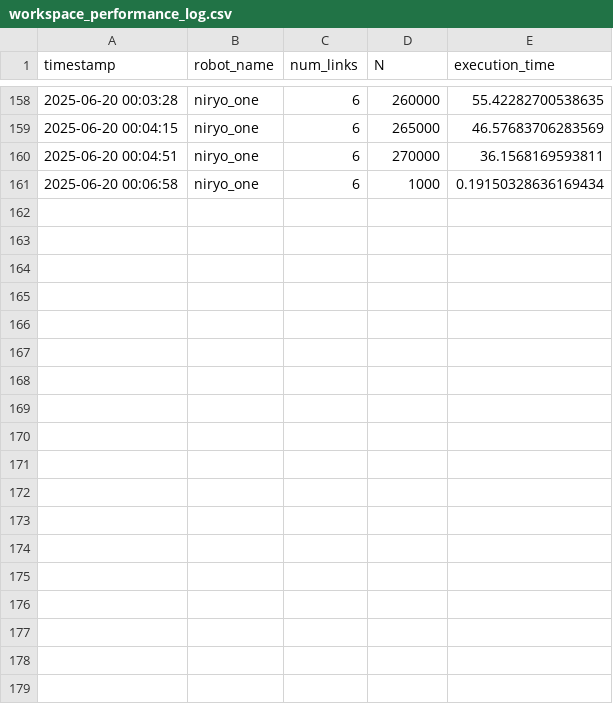
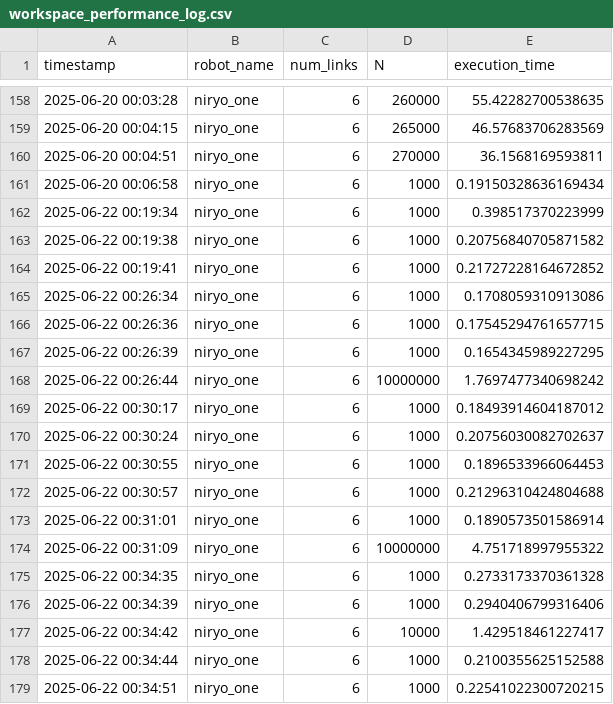
Before and after one commit to Huxsby/physics-II, a CSV file: data/workspace_performance_log.csv, drawn as a sheet; only a part is shown, gaps mark what is left out.

```diff
--- a/data/workspace_performance_log.csv
+++ b/data/workspace_performance_log.csv
@@ -161 +161,19 @@ timestamp,robot_name,num_links,N,execution_time
 2025-06-20 00:06:58,niryo_one,6,1000,0.19150328636169434
+2025-06-22 00:19:34,niryo_one,6,1000,0.398517370223999
+2025-06-22 00:19:38,niryo_one,6,1000,0.20756840705871582
+2025-06-22 00:19:41,niryo_one,6,1000,0.21727228164672852
+2025-06-22 00:26:34,niryo_one,6,1000,0.1708059310913086
+2025-06-22 00:26:36,niryo_one,6,1000,0.17545294761657715
+2025-06-22 00:26:39,niryo_one,6,1000,0.1654345989227295
+2025-06-22 00:26:44,niryo_one,6,10000000,1.7697477340698242
+2025-06-22 00:30:17,niryo_one,6,1000,0.18493914604187012
+2025-06-22 00:30:24,niryo_one,6,1000,0.20756030082702637
+2025-06-22 00:30:55,niryo_one,6,1000,0.1896533966064453
+2025-06-22 00:30:57,niryo_one,6,1000,0.21296310424804688
+2025-06-22 00:31:01,niryo_one,6,1000,0.1890573501586914
+2025-06-22 00:31:09,niryo_one,6,10000000,4.751718997955322
+2025-06-22 00:34:35,niryo_one,6,1000,0.2733173370361328
+2025-06-22 00:34:39,niryo_one,6,1000,0.2940406799316406
+2025-06-22 00:34:42,niryo_one,6,10000,1.429518461227417
+2025-06-22 00:34:44,niryo_one,6,1000,0.2100355625152588
+2025-06-22 00:34:51,niryo_one,6,1000,0.22541022300720215
```
Also changed, not shown: workspace_performance_log.csv, 26 other files.
